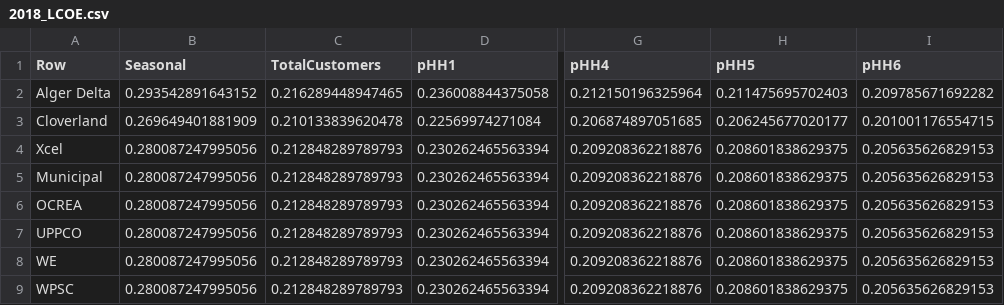
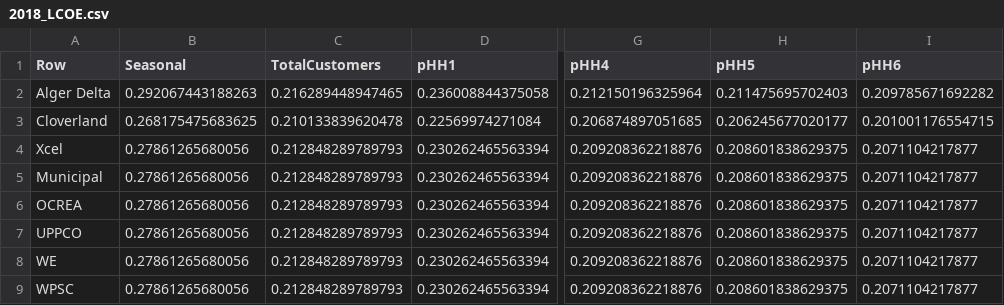
Before and after one commit to akantamn/GridDefection, a CSV file: 2018_LCOE.csv, drawn as a sheet; only a part is shown, gaps mark what is left out; the diff names each change by its address in the sheet, - before the commit and + after, or states it on an @@ line.

```diff
--- a/2018_LCOE.csv
+++ b/2018_LCOE.csv
-B2 (Seasonal): 0.293542891643152
+B2 (Seasonal): 0.292067443188263
-B3 (Seasonal): 0.269649401881909
+B3 (Seasonal): 0.268175475683625
-B4:B9 (Seasonal): 0.280087247995056
+B4:B9 (Seasonal): 0.27861265680056
-I4:I9 (pHH6): 0.205635626829153
+I4:I9 (pHH6): 0.2071104217877
```
Also changed, not shown: 2015_LCOE.csv, 2016_LCOE.csv, 9 other files.
